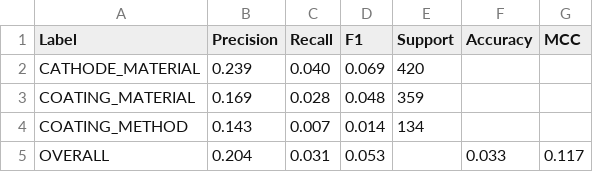
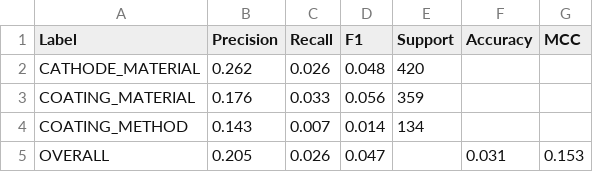
Before and after one commit to jspencermorris/chem_ner, a CSV file: data/interim/X_battery_eval_metrics_details_without_O.csv, drawn as a sheet.

Commit message:
updating X_battery_eval_metrics_details_without_O.csv

```diff
--- a/data/interim/X_battery_eval_metrics_details_without_O.csv
+++ b/data/interim/X_battery_eval_metrics_details_without_O.csv
@@ -1,5 +1,5 @@
 Label,Precision,Recall,F1,Support,Accuracy,MCC
-CATHODE_MATERIAL,0.239,0.040,0.069,420,,
-COATING_MATERIAL,0.169,0.028,0.048,359,,
+CATHODE_MATERIAL,0.262,0.026,0.048,420,,
+COATING_MATERIAL,0.176,0.033,0.056,359,,
 COATING_METHOD,0.143,0.007,0.014,134,,
-OVERALL,0.204,0.031,0.053,,0.033,0.117
+OVERALL,0.205,0.026,0.047,,0.031,0.153
```
